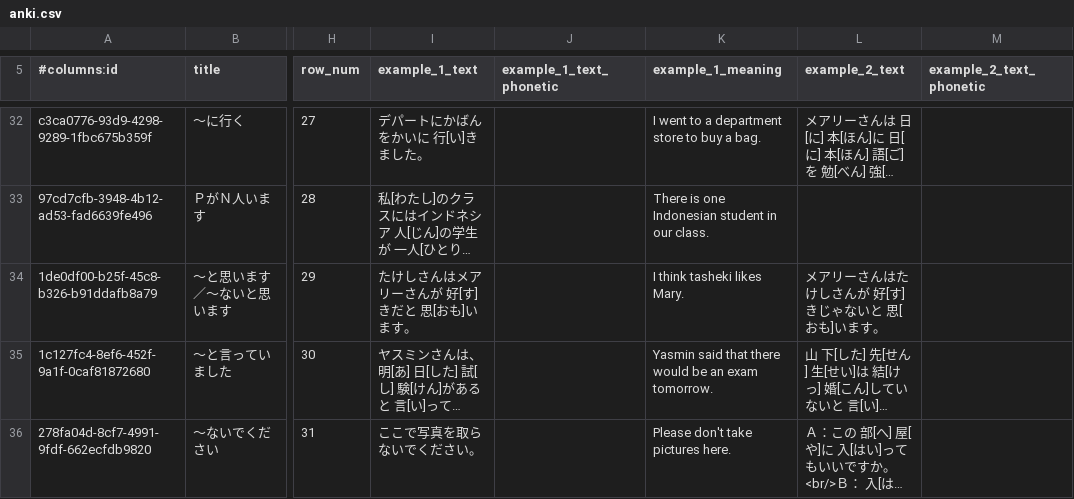
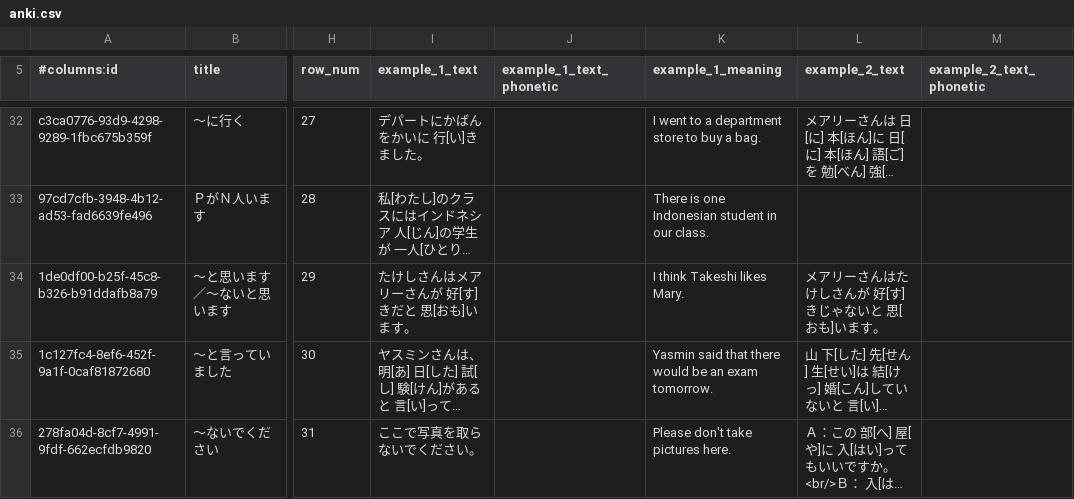
Before and after one commit to paploo/goi, a CSV file: files/grammar/anki.csv, drawn as a sheet; only a part is shown, gaps mark what is left out; long unchanged cells end in …; the diff names each change by its address in the sheet, - before the commit and + after, or states it on an @@ line.

Commit message:
Fix typo in a proper noun in a grammar lesson example

```diff
--- a/files/grammar/anki.csv
+++ b/files/grammar/anki.csv
-K34 (example_1_meaning): I think tasheki likes Mary.
+K34 (example_1_meaning): I think Takeshi likes Mary.
```
Also changed, not shown: 1 other file.
